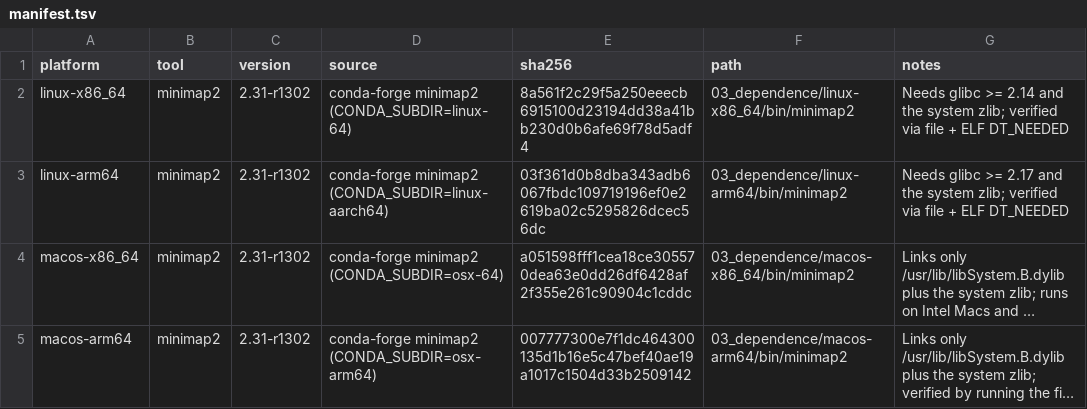
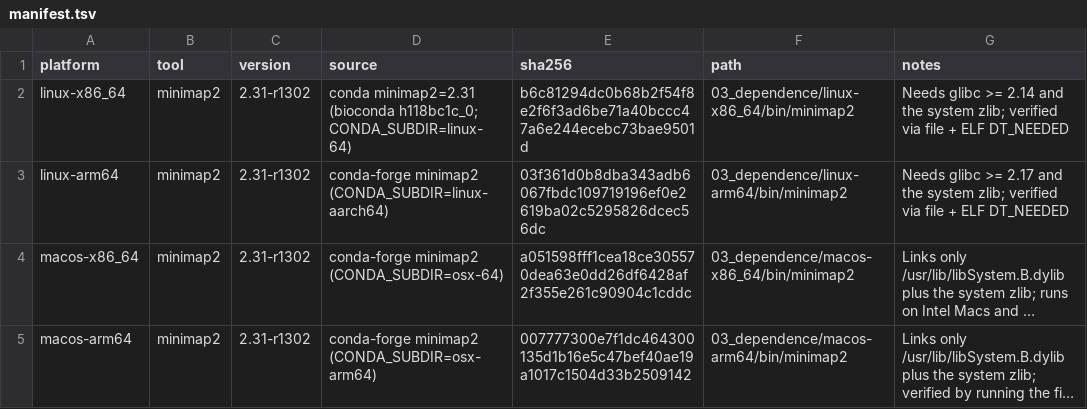
Before and after one commit to Clearmind777/Nanoamp_for_linux, a TSV file: 03_dependence/manifest.tsv, drawn as a sheet; long unchanged cells end in ….

Commit message:
fix: bundle the real minimap2 2.31 for linux-x86_64
The linux-x86_64 binary reported 2.28-r1209 while the manifest, the platform
table and every README claimed 2.31-r1302. The other three platforms really
were 2.31, so the repository was not shipping one version as documented.

- Replace 03_dependence/linux-x86_64/bin/minimap2 with the conda minimap2=2.31
  build (bioconda h118bc1c_0). All four platforms now report 2.31-r1302 and all
  four sha256 values match the manifest.

- Pin the version in fetch_dependencies.sh: MINIMAP2_VERSION was dead code and
  the fetch was unpinned, so conda resolved whatever build was newest at the
  time, which is how linux-x86_64 drifted to 2.28 while the other platforms had
  2.31.

- Update the manifest row and 03_dependence/linux-x86_64/README.md with the new
  sha256, the exact conda spec and the reason for the pin.

```diff
--- a/03_dependence/manifest.tsv
+++ b/03_dependence/manifest.tsv
@@ -1,3 +1,3 @@
 platform	tool	version	source	sha256	path	notes
-linux-x86_64	minimap2	2.31-r1302	conda-forge minimap2 (CONDA_SUBDIR=linux-64)	8a561f2c29f5a250eeecb6915100d23194dd38a41bb230d0b6afe69f78d5adf4	03_dependence/linux-x86_64/bin/minimap2	Needs glibc >= 2.14 and the system zlib; verified via file + ELF DT_NEEDED
+linux-x86_64	minimap2	2.31-r1302	conda minimap2=2.31 (bioconda h118bc1c_0; CONDA_SUBDIR=linux-64)	b6c81294dc0b68b2f54f8e2f6f3ad6be71a40bccc47a6e244ecebc73bae9501d	03_dependence/linux-x86_64/bin/minimap2	Needs glibc >= 2.14 and the system zlib; verified via file + ELF DT_NEEDED
 linux-arm64	minimap2	2.31-r1302	conda-forge minimap2 (CONDA_SUBDIR=linux-aarch64)	03f361d0b8dba343adb6067fbdc109719196ef0e2619ba02c5295826dcec56dc	03_dependence/linux-arm64/bin/minimap2	Needs glibc >= 2.17 and the system zlib; verified via file + ELF DT_NEEDED
```
Also changed, not shown: 3 other files.
